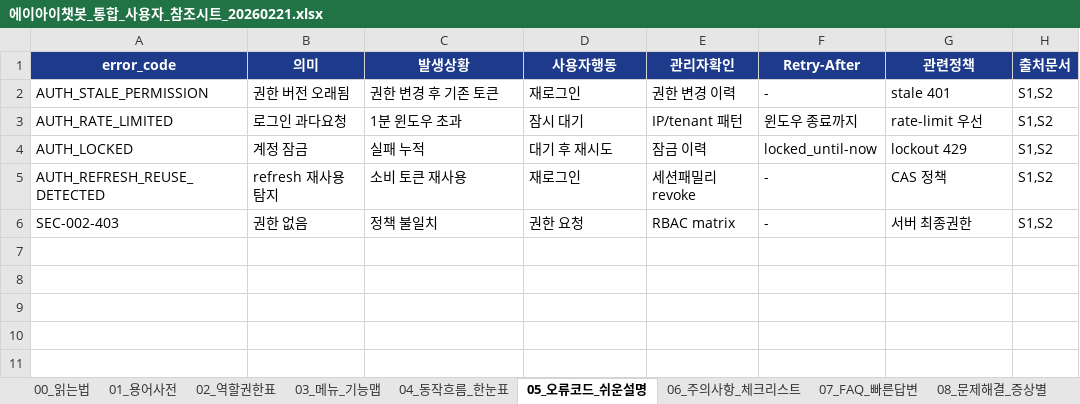
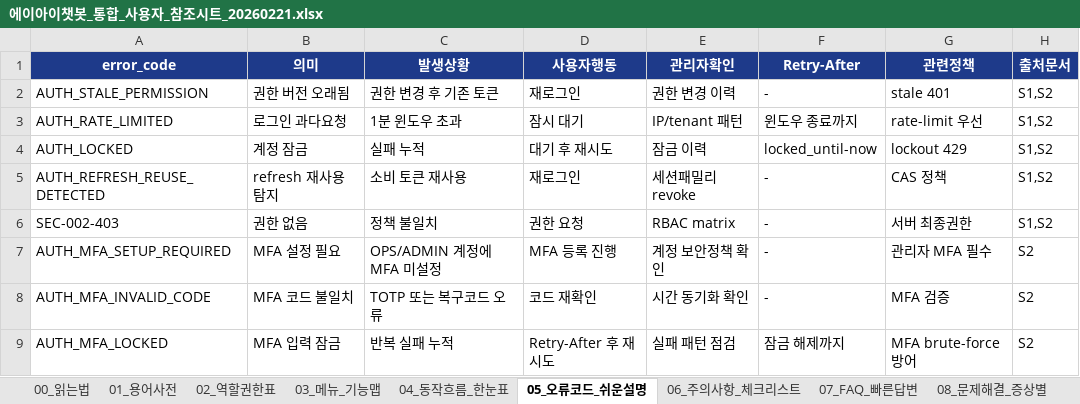
Before and after one commit to hyungjin-J/AI_Chat_for_CS, an Excel workbook: menual/에이아이챗봇_통합_사용자_참조시트_20260221.xlsx, sheet 05_오류코드_쉬운설명, drawn as a sheet; values as stored, in another font and other column widths than the file's, no borders; the diff names each change by its address in the sheet, - before the commit and + after, or states it on an @@ line.

```diff
--- a/menual/에이아이챗봇_통합_사용자_참조시트_20260221.xlsx (sheet 05_오류코드_쉬운설명)
+++ b/menual/에이아이챗봇_통합_사용자_참조시트_20260221.xlsx (sheet 05_오류코드_쉬운설명)
+row 7: AUTH_MFA_SETUP_REQUIRED | MFA 설정 필요 | OPS/ADMIN 계정에 MFA 미설정 | MFA 등록 진행 | 계정 보안정책 확인 | - | 관리자 MFA 필수 | S2
+row 8: AUTH_MFA_INVALID_CODE | MFA 코드 불일치 | TOTP 또는 복구코드 오류 | 코드 재확인 | 시간 동기화 확인 | - | MFA 검증 | S2
+row 9: AUTH_MFA_LOCKED | MFA 입력 잠금 | 반복 실패 누적 | Retry-After 후 재시도 | 실패 패턴 점검 | 잠금 해제까지 | MFA brute-force 방어 | S2
```
Also changed, not shown: sheet 09_출처추적_매트릭스, sheet 01_용어사전, sheet 03_메뉴_기능맵, sheet 04_동작흐름_한눈표, sheet 06_주의사항_체크리스트, sheet 08_문제해결_증상별, 4 more sheets, docs/references/google_ready_api_spec_v0.3_20260216.xlsx, 44 other files.
